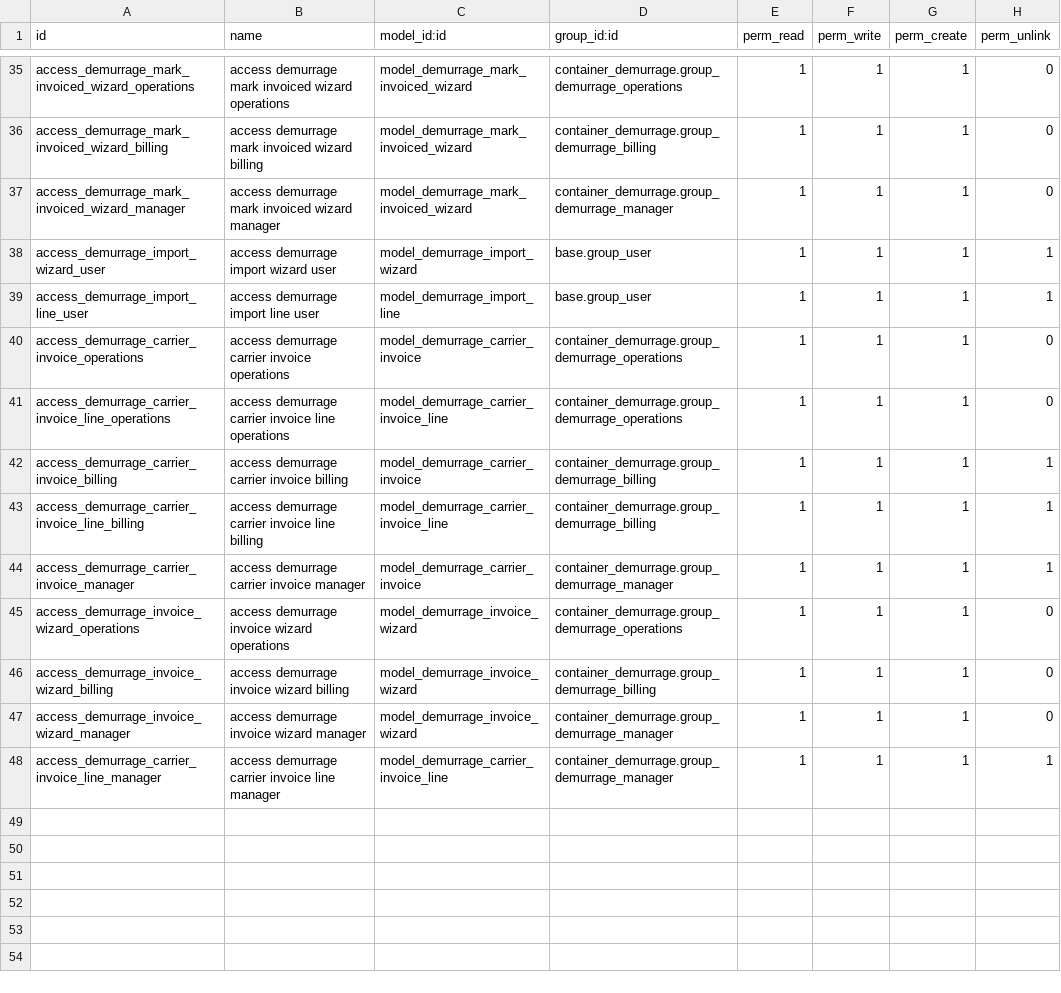
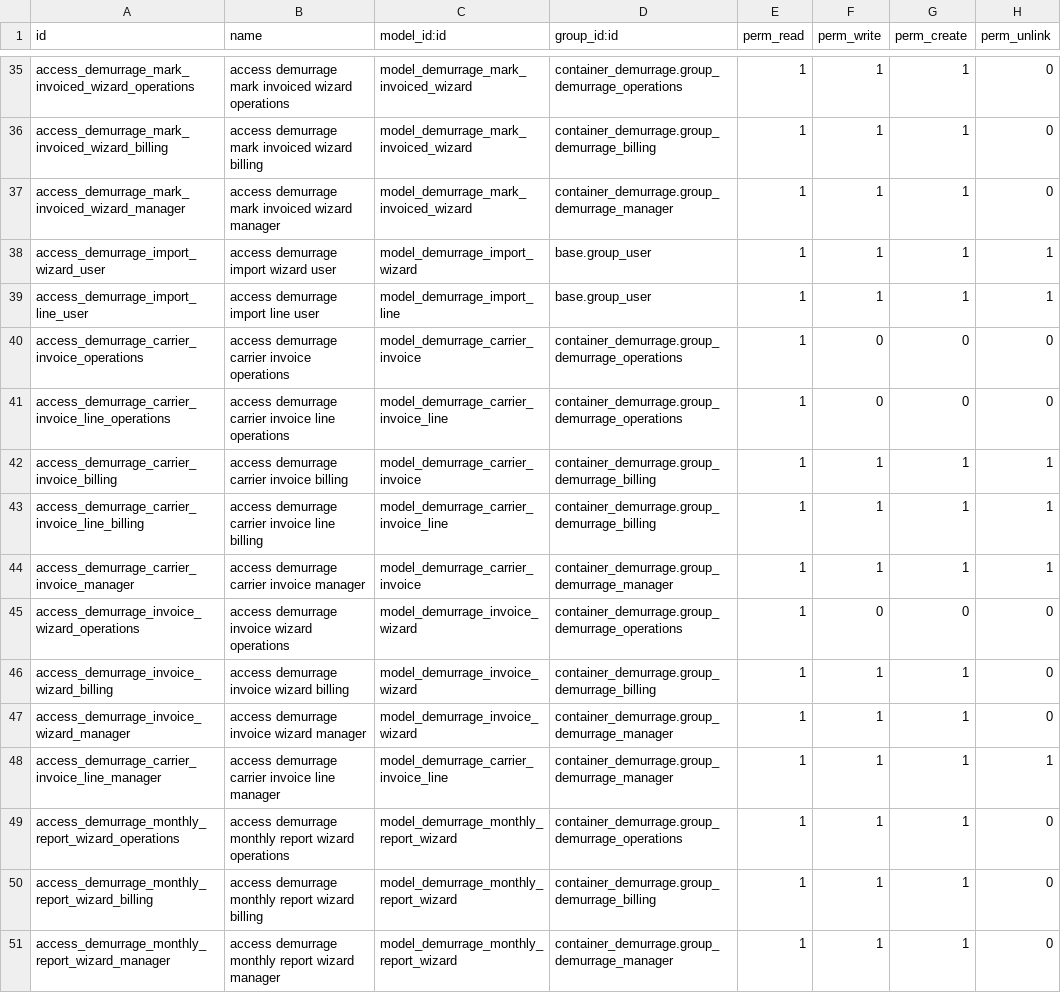
Before and after one commit to somoel/prueba-tecnica-contenedores, a CSV file: container_demurrage/security/ir.model.access.csv, drawn as a sheet; only a part is shown, gaps mark what is left out.

```diff
--- a/container_demurrage/security/ir.model.access.csv
+++ b/container_demurrage/security/ir.model.access.csv
@@ -39,4 +39,4 @@ access_demurrage_import_wizard_user,access demurrage import wizard user,model_de
 access_demurrage_import_line_user,access demurrage import line user,model_demurrage_import_line,base.group_user,1,1,1,1
-access_demurrage_carrier_invoice_operations,access demurrage carrier invoice operations,model_demurrage_carrier_invoice,container_demurrage.group_demurrage_operations,1,1,1,0
-access_demurrage_carrier_invoice_line_operations,access demurrage carrier invoice line operations,model_demurrage_carrier_invoice_line,container_demurrage.group_demurrage_operations,1,1,1,0
+access_demurrage_carrier_invoice_operations,access demurrage carrier invoice operations,model_demurrage_carrier_invoice,container_demurrage.group_demurrage_operations,1,0,0,0
+access_demurrage_carrier_invoice_line_operations,access demurrage carrier invoice line operations,model_demurrage_carrier_invoice_line,container_demurrage.group_demurrage_operations,1,0,0,0
 access_demurrage_carrier_invoice_billing,access demurrage carrier invoice billing,model_demurrage_carrier_invoice,container_demurrage.group_demurrage_billing,1,1,1,1
@@ -44,3 +44,3 @@ access_demurrage_carrier_invoice_line_billing,access demurrage carrier invoice l
 access_demurrage_carrier_invoice_manager,access demurrage carrier invoice manager,model_demurrage_carrier_invoice,container_demurrage.group_demurrage_manager,1,1,1,1
-access_demurrage_invoice_wizard_operations,access demurrage invoice wizard operations,model_demurrage_invoice_wizard,container_demurrage.group_demurrage_operations,1,1,1,0
+access_demurrage_invoice_wizard_operations,access demurrage invoice wizard operations,model_demurrage_invoice_wizard,container_demurrage.group_demurrage_operations,1,0,0,0
 access_demurrage_invoice_wizard_billing,access demurrage invoice wizard billing,model_demurrage_invoice_wizard,container_demurrage.group_demurrage_billing,1,1,1,0
@@ -48 +48,4 @@ access_demurrage_invoice_wizard_manager,access demurrage invoice wizard manager,
 access_demurrage_carrier_invoice_line_manager,access demurrage carrier invoice line manager,model_demurrage_carrier_invoice_line,container_demurrage.group_demurrage_manager,1,1,1,1
+access_demurrage_monthly_report_wizard_operations,access demurrage monthly report wizard operations,model_demurrage_monthly_report_wizard,container_demurrage.group_demurrage_operations,1,1,1,0
+access_demurrage_monthly_report_wizard_billing,access demurrage monthly report wizard billing,model_demurrage_monthly_report_wizard,container_demurrage.group_demurrage_billing,1,1,1,0
+access_demurrage_monthly_report_wizard_manager,access demurrage monthly report wizard manager,model_demurrage_monthly_report_wizard,container_demurrage.group_demurrage_manager,1,1,1,0
```
Also changed, not shown: 2 other files.
